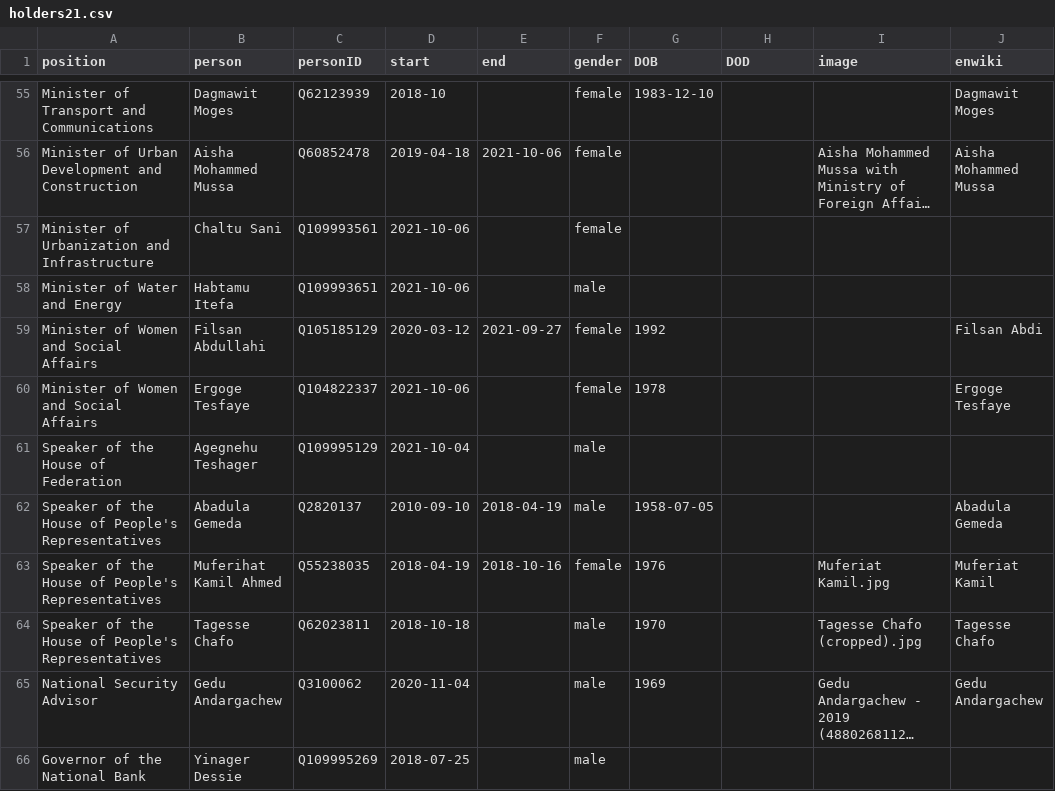
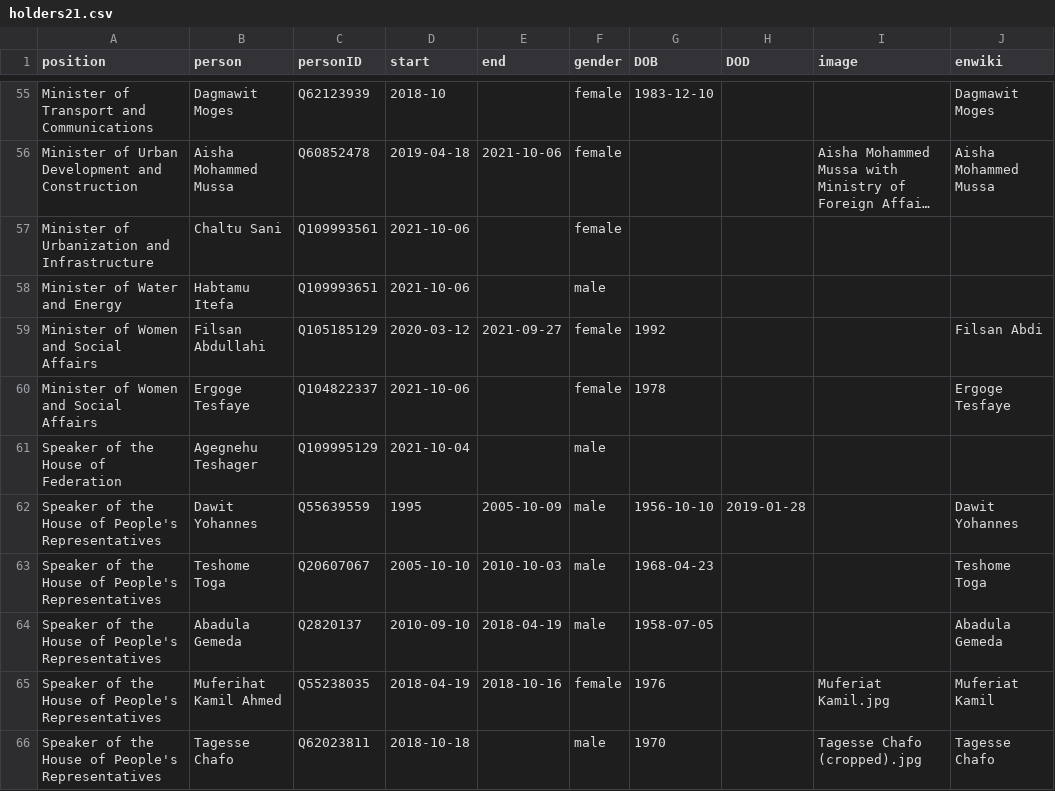
Before and after one commit to every-politician-scrapers/ethiopia-ministers, a CSV file: html/holders21.csv, drawn as a sheet; only a part is shown, gaps mark what is left out; the shorter side is filled out with more unchanged rows; long unchanged cells end in …; the diff names each change by its address in the sheet, - before the commit and + after, or states it on an @@ line.

```diff
--- a/html/holders21.csv
+++ b/html/holders21.csv
+row 62: Speaker of the House of People's Representatives | Dawit Yohannes | Q55639559 | 1995 | 2005-10-09 | male | 1956-10-10 | 2019-01-28 |  | Dawit Yohannes
+row 63: Speaker of the House of People's Representatives | Teshome Toga | Q20607067 | 2005-10-10 | 2010-10-03 | male | 1968-04-23 |  |  | Teshome Toga
```
Also changed, not shown: html/positions.csv.
